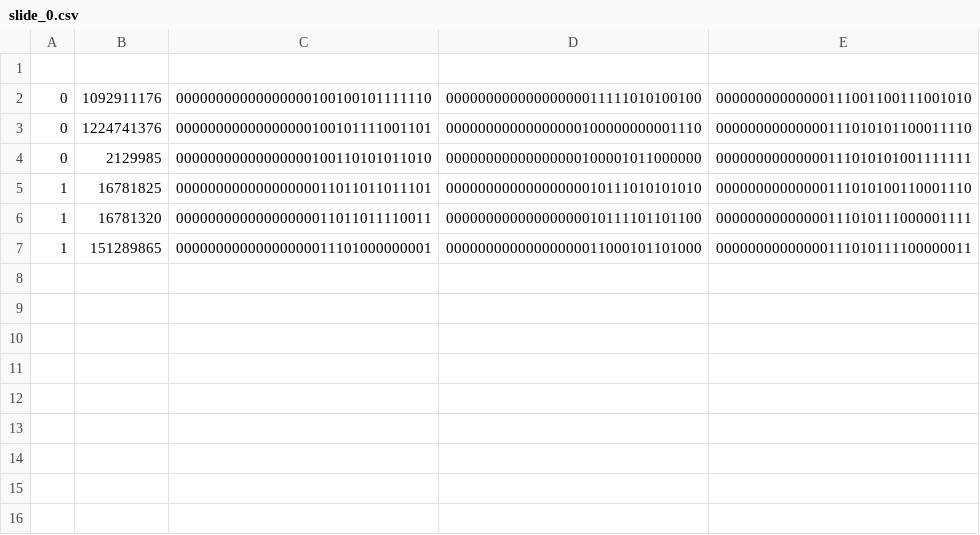
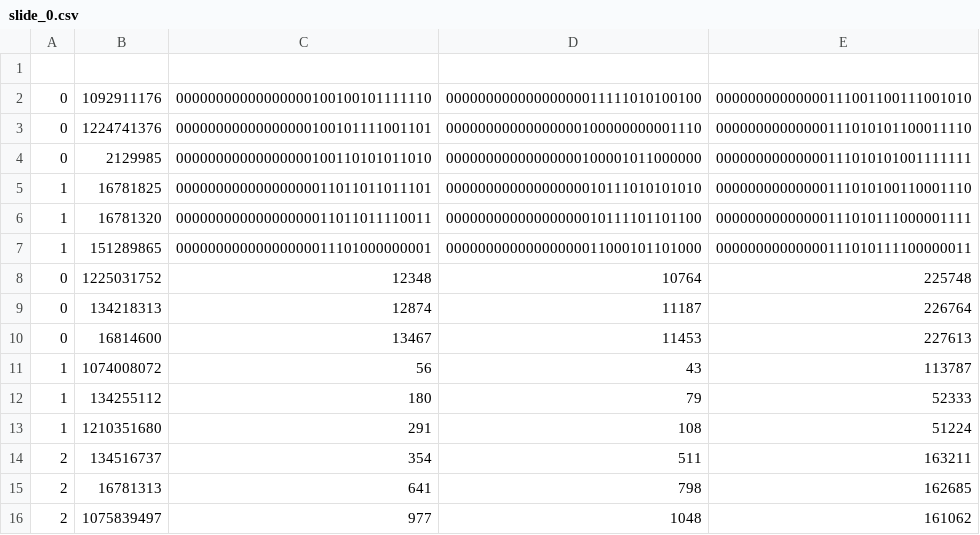
Before and after one commit to 0xDBFB7/covidinator, a CSV file: firmware/eppenwolf/runs/fluorescence_testing/slide_0.csv, drawn as a sheet.

```diff
--- a/firmware/eppenwolf/runs/fluorescence_testing/slide_0.csv
+++ b/firmware/eppenwolf/runs/fluorescence_testing/slide_0.csv
@@ -7 +7,10 @@
 1,151289865,00000000000000000011101000000001,00000000000000000011000101101000,00000000000000111010111100000011
+0,1225031752,12348,10764,225748
+0,134218313,12874,11187,226764
+0,16814600,13467,11453,227613
+1,1074008072,56,43,113787
+1,134255112,180,79,52333
+1,1210351680,291,108,51224
+2,134516737,354,511,163211
+2,16781313,641,798,162685
+2,1075839497,977,1048,161062
```
Also changed, not shown: 3 other files.
